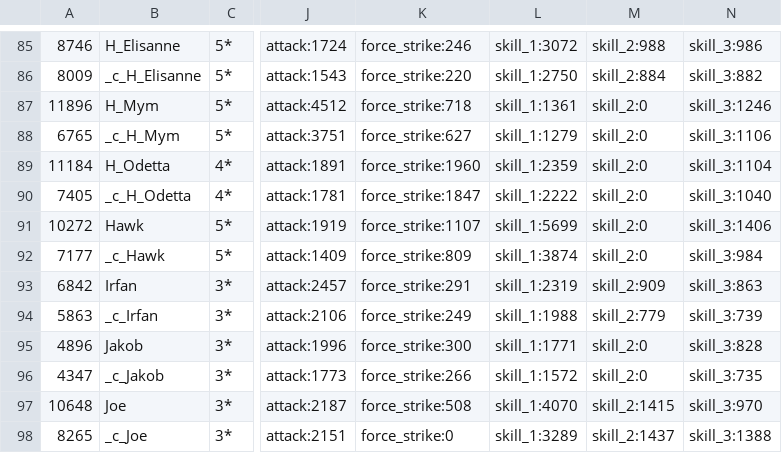
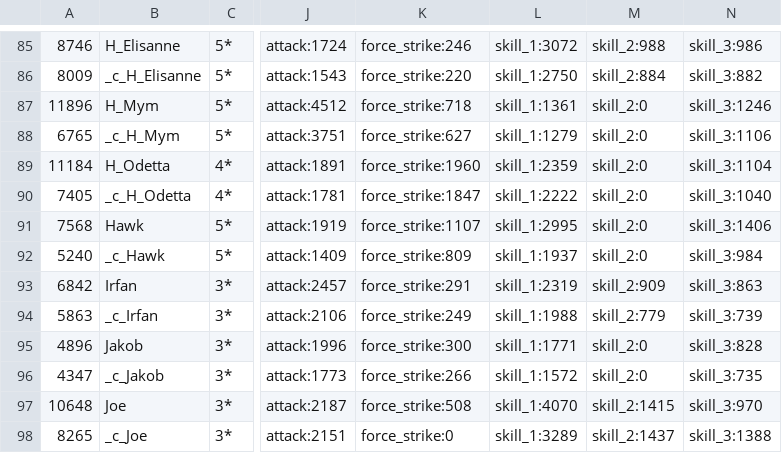
Before and after one commit to driftingraft/mushymato.github.io, a CSV file: dl-sim/120/data_kd.csv, drawn as a sheet; only a part is shown, gaps mark what is left out; the diff names each change by its address in the sheet, - before the commit and + after, or states it on an @@ line.

```diff
--- a/dl-sim/120/data_kd.csv
+++ b/dl-sim/120/data_kd.csv
-A91: 10272
+A91: 7568
-L91: skill_1:5699
+L91: skill_1:2995
-A92: 7177
+A92: 5240
-L92: skill_1:3874
+L92: skill_1:1937
```
Also changed, not shown: dl-sim/120/data_kdb.csv, dl-sim/120/data_kr.csv, 46 other files.
